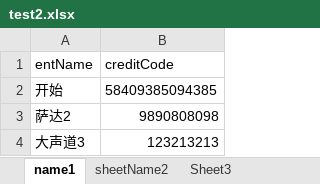
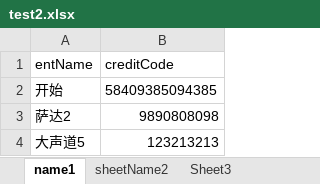
Before and after one commit to LaiZiXuan1/excel-to-json, an Excel workbook: index/test2.xlsx, sheet name1, drawn as a sheet; values as stored, in another font and other column widths than the file's, no borders; the diff names each change by its address in the sheet, - before the commit and + after, or states it on an @@ line.

Commit message:
excel转json

```diff
--- a/index/test2.xlsx (sheet name1)
+++ b/index/test2.xlsx (sheet name1)
-A4 (entName): 大声道3
+A4 (entName): 大声道5
```
Also changed, not shown: 6 other files.
